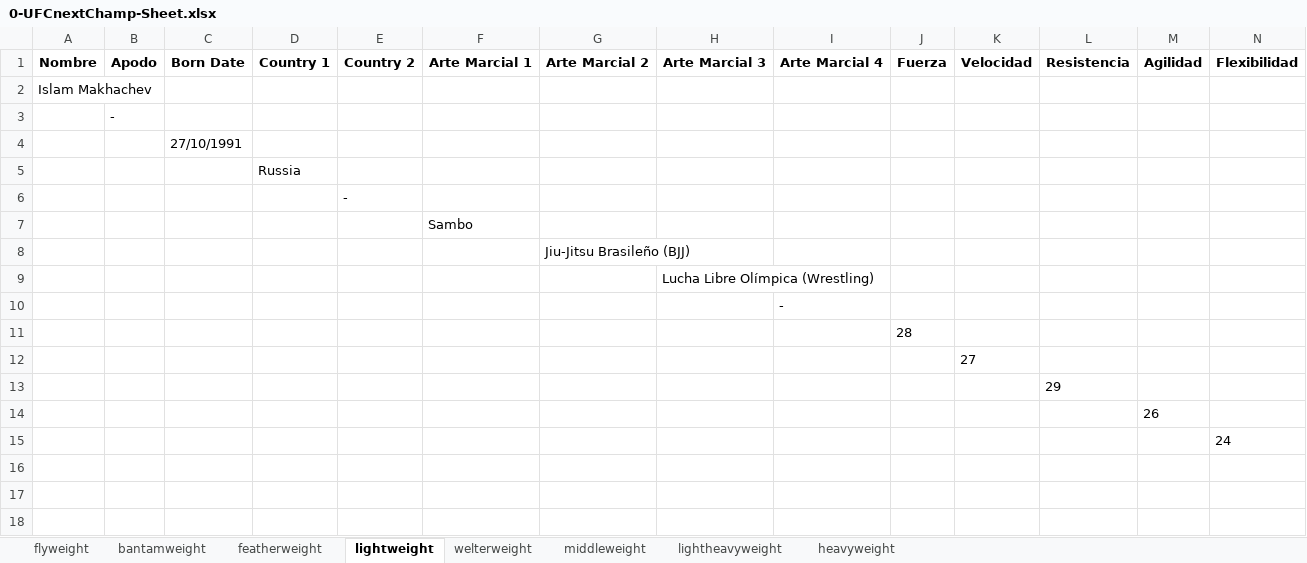
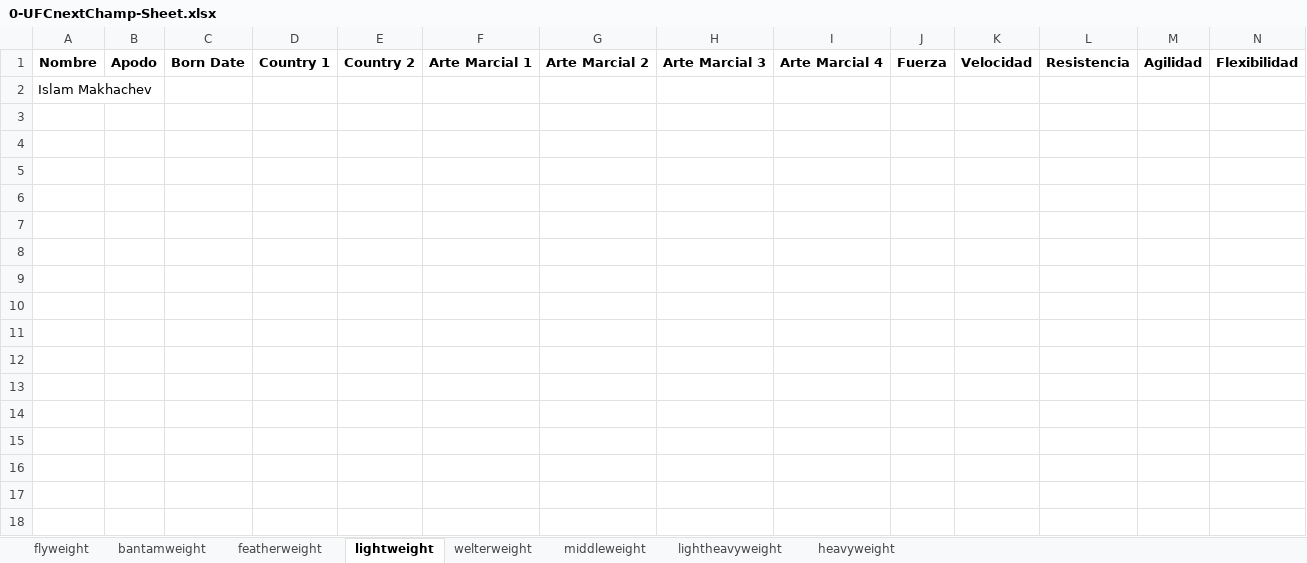
Before and after one commit to kodebidean/UFC-NextChampApp, an Excel workbook: 0-UFCnextChamp-Sheet.xlsx, sheet lightweight, drawn as a sheet; only a part is shown; values as stored, in another font and other column widths than the file's, no borders; rows hold the shown columns only; the diff names each change by its address in the sheet, - before the commit and + after, or states it on an @@ line.

```diff
--- a/0-UFCnextChamp-Sheet.xlsx (sheet lightweight)
+++ b/0-UFCnextChamp-Sheet.xlsx (sheet lightweight)
-row 3:  | -
-row 4:  |  | 27/10/1991
-row 5:  |  |  | Russia
-row 6:  |  |  |  | -
-row 7:  |  |  |  |  | Sambo
-row 8:  |  |  |  |  |  | Jiu-Jitsu Brasileño (BJJ)
-row 9:  |  |  |  |  |  |  | Lucha Libre Olímpica (Wrestling)
-row 10:  |  |  |  |  |  |  |  | -
-row 11:  |  |  |  |  |  |  |  |  | 28
-row 12:  |  |  |  |  |  |  |  |  |  | 27
-row 13:  |  |  |  |  |  |  |  |  |  |  | 29
-row 14:  |  |  |  |  |  |  |  |  |  |  |  | 26
-row 15:  |  |  |  |  |  |  |  |  |  |  |  |  | 24
-row 16: (empty)
-row 17: (empty)
-row 18: (empty)
```
Also changed, not shown: sheet heavyweight, sheet welterweight, sheet lightheavyweight, sheet middleweight, sheet bantamweight, sheet featherweight, 1 more sheet, 2 other files.
